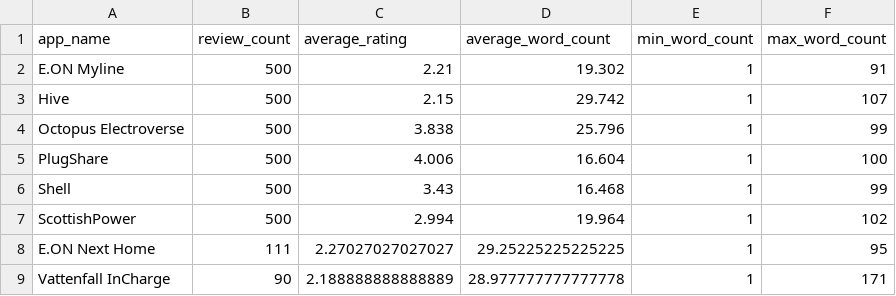
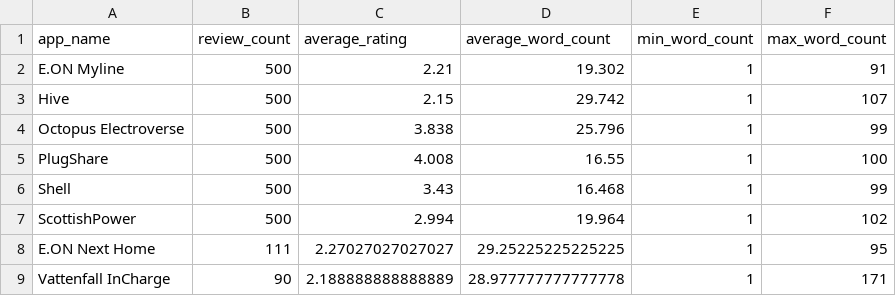
Before and after one commit to jay050699/energy-app-review-sentiment-rating-prediction, a CSV file: reports/final_dataset_summary.csv, drawn as a sheet.

```diff
--- a/reports/final_dataset_summary.csv
+++ b/reports/final_dataset_summary.csv
@@ -4,3 +4,3 @@ Hive,500,2.15,29.742,1,107
 Octopus Electroverse,500,3.838,25.796,1,99
-PlugShare,500,4.006,16.604,1,100
+PlugShare,500,4.008,16.55,1,100
 Shell,500,3.43,16.468,1,99
```
Also changed, not shown: 5 other files.
